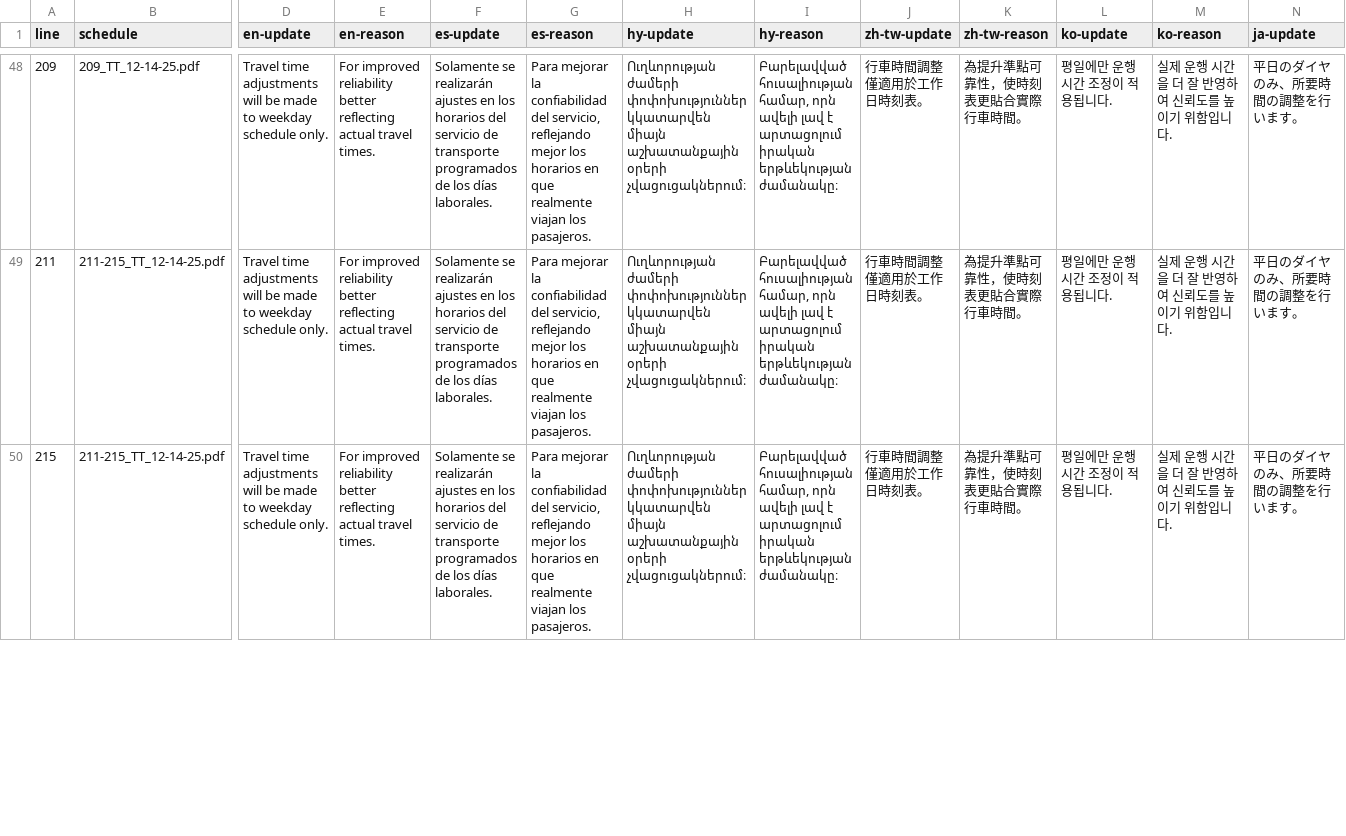
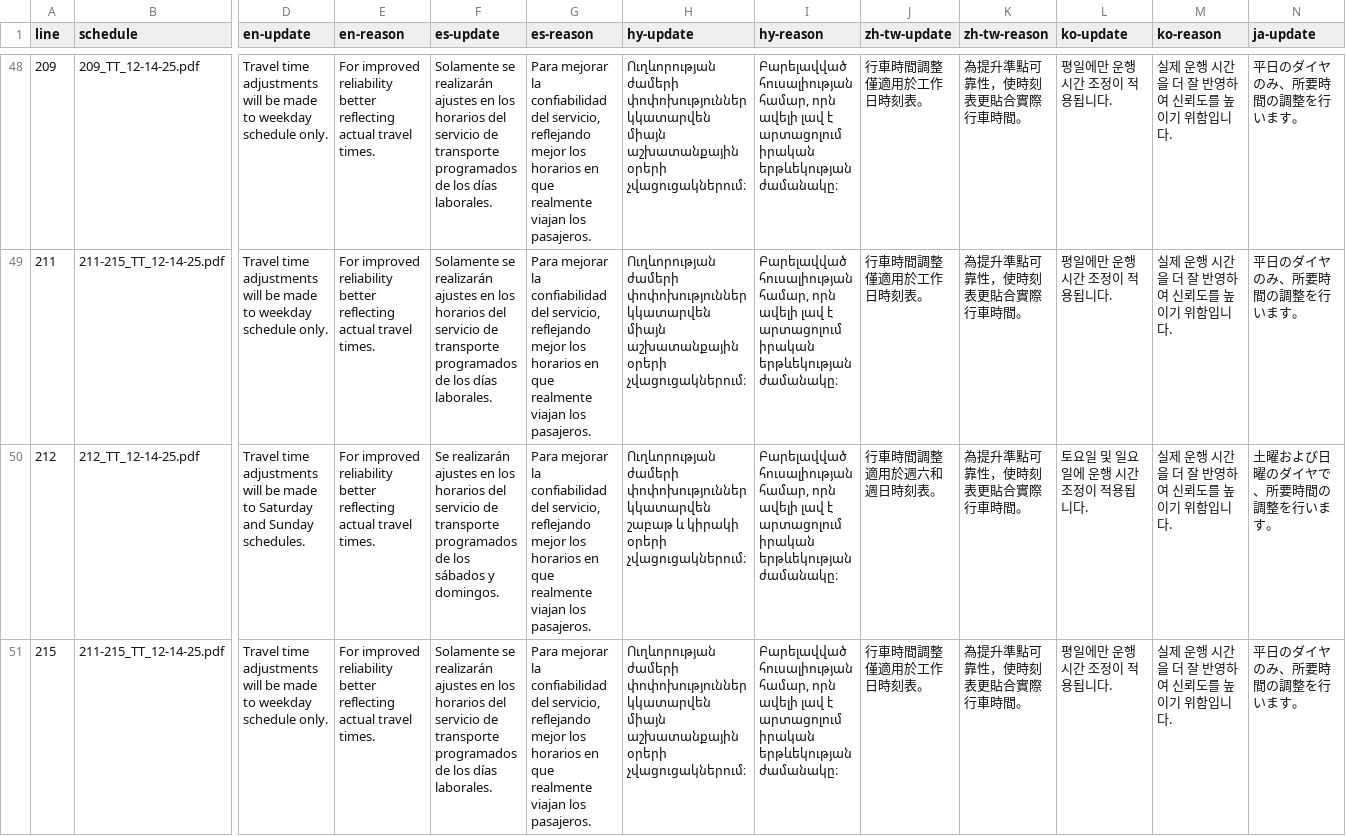
Before and after one commit to LACMTA/mybus-v3, a CSV file: src/_data/2025-12/updates.csv, drawn as a sheet; only a part is shown, gaps mark what is left out; rows hold the shown columns only; the diff covers the shown part only; the diff names each change by its address in the sheet, - before the commit and + after, or states it on an @@ line.

```diff
--- a/src/_data/2025-12/updates.csv
+++ b/src/_data/2025-12/updates.csv
+row 50: 212 | 212_TT_12-14-25.pdf | Travel time adjustments will be made to Saturday and Sunday schedules. | For improved reliability better reflecting actual travel times. | Se realizarán ajustes en los horarios del servicio de transporte programados de los sábados y domingos. | Para mejorar la confiabilidad del servicio, reflejando mejor los horarios en que realmente viajan los pasajeros. | Ուղևորության ժամերի փոփոխություններ կկատարվեն շաբաթ և կիրակի օրերի չվացուցակներում։ | Բարելավված հուսալիության համար, որն ավելի լավ է արտացոլում իրական երթևեկության ժամանակը։ | 行車時間調整適用於週六和週日時刻表。 | 為提升準點可靠性，使時刻表更貼合實際行車時間。 | 토요일 및 일요일에 운행 시간 조정이 적용됩니다. | 실제 운행 시간을 더 잘 반영하여 신뢰도를 높이기 위함입니다. | 土曜および日曜のダイヤで、所要時間の調整を行います。
```
Also changed, not shown: 10 edited cells elsewhere in this file, 17 other files.
